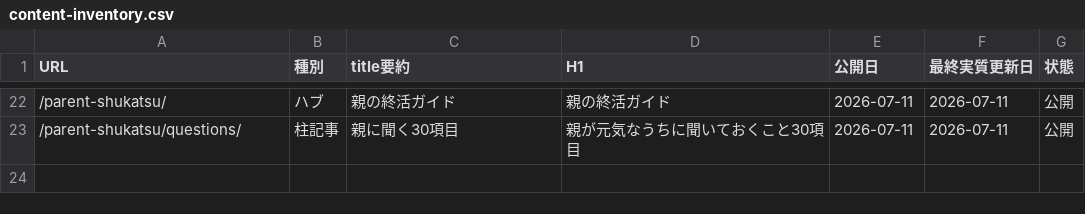
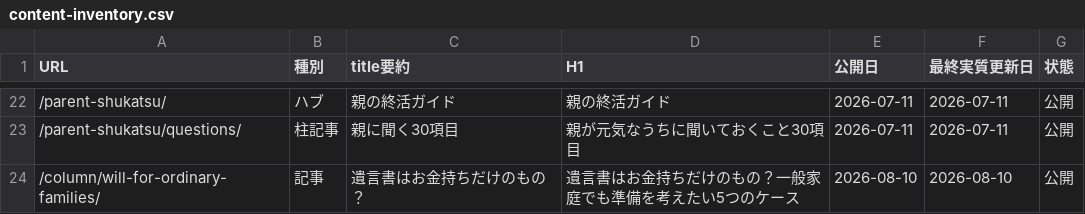
Before and after one commit to tfqys680-jpg/shukatsu-site, a CSV file: docs/seo/content-inventory.csv, drawn as a sheet; only a part is shown, gaps mark what is left out; the diff names each change by its address in the sheet, - before the commit and + after, or states it on an @@ line.

```diff
--- a/docs/seo/content-inventory.csv
+++ b/docs/seo/content-inventory.csv
+row 24: /column/will-for-ordinary-families/ | 記事 | 遺言書はお金持ちだけのもの？ | 遺言書はお金持ちだけのもの？一般家庭でも準備を考えたい5つのケース | 2026-08-10 | 2026-08-10 | 公開
```
Also changed, not shown: docs/seo/internal-link-map.csv, docs/seo/keyword-map.csv, 6 other files.
